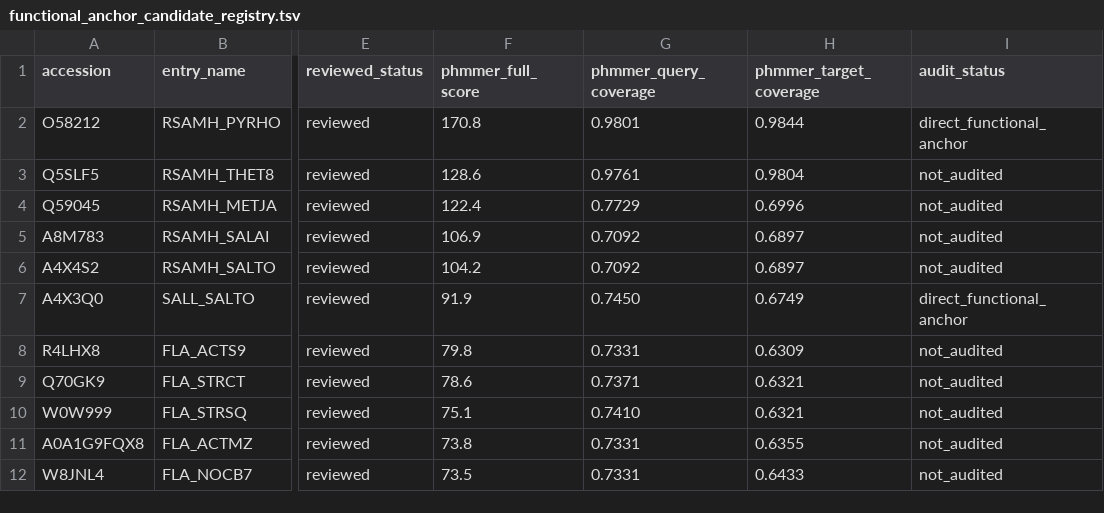
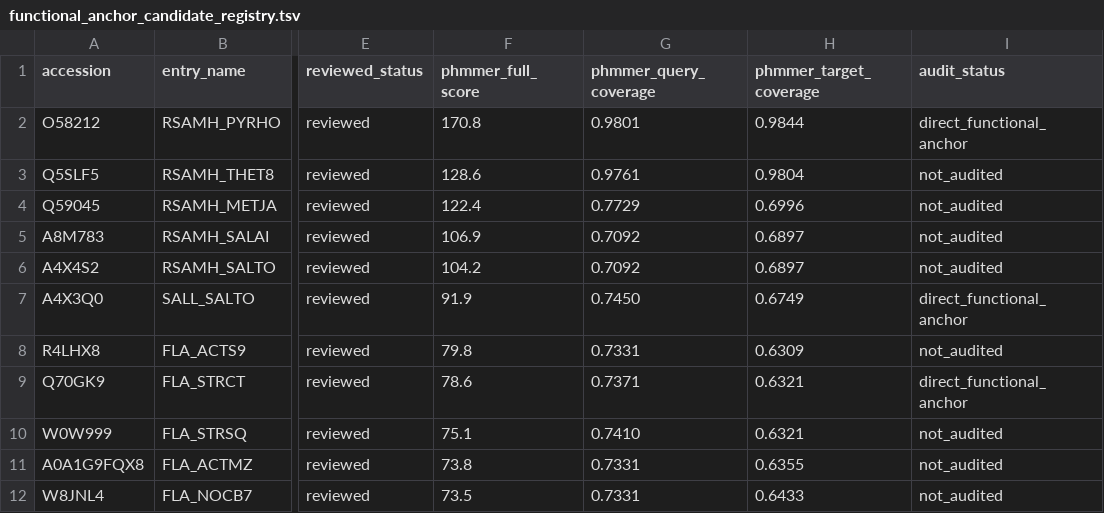
Before and after one commit to KingLouis237/O67940-EvidenceChain-BioInfo, a TSV file: results/functional_anchor_audit/parsed/functional_anchor_candidate_registry.tsv, drawn as a sheet; only a part is shown, gaps mark what is left out; the diff names each change by its address in the sheet, - before the commit and + after, or states it on an @@ line.

```diff
--- a/results/functional_anchor_audit/parsed/functional_anchor_candidate_registry.tsv
+++ b/results/functional_anchor_audit/parsed/functional_anchor_candidate_registry.tsv
-I9 (audit_status): not_audited
+I9 (audit_status): direct_functional_anchor
```
Also changed, not shown: metadata/source_provenance.tsv, results/functional_anchor_audit/parsed/functional_anchor_evidence.tsv, 15 other files.
